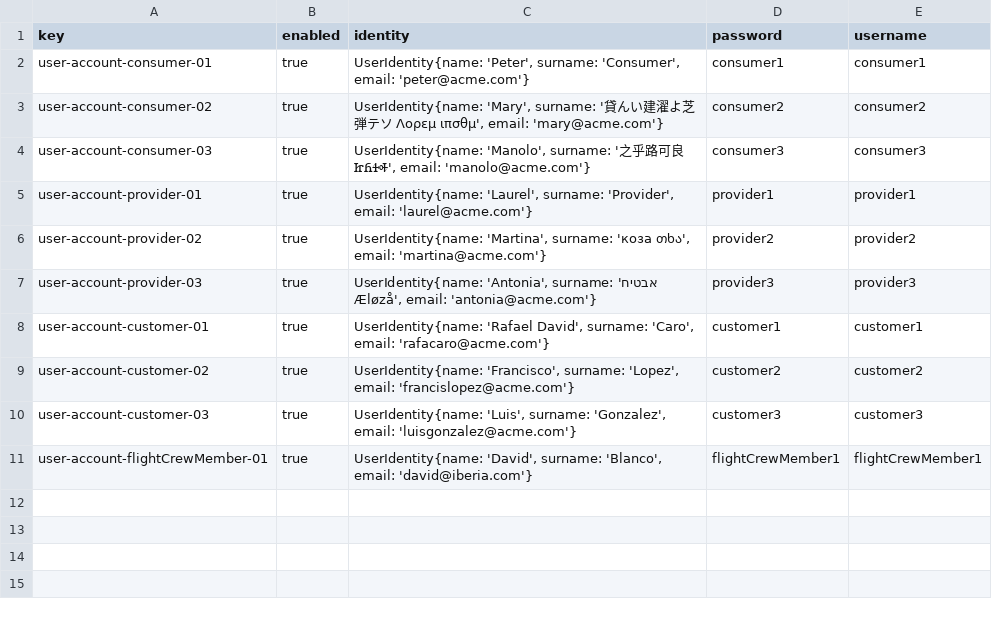
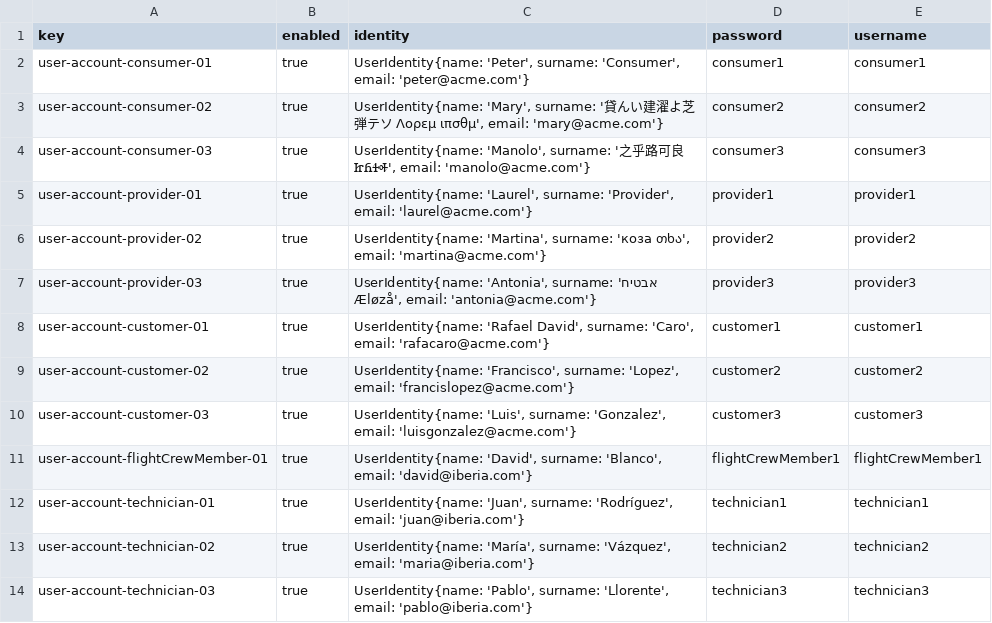
Before and after one commit to DP2-C1-046/Acme-ANS-D04, a CSV file: src/main/resources/WEB-INF/data/sample/user-account.csv, drawn as a sheet.

Commit message:
feat(testTechnician) added technicians.csv with the data needed to test

```diff
--- a/src/main/resources/WEB-INF/data/sample/user-account.csv
+++ b/src/main/resources/WEB-INF/data/sample/user-account.csv
@@ -11 +11,4 @@ user-account-customer-03,true,"UserIdentity{name: 'Luis', surname: 'Gonzalez', e
 user-account-flightCrewMember-01,true,"UserIdentity{name: 'David', surname: 'Blanco', email: 'david@iberia.com'}",flightCrewMember1,flightCrewMember1
+user-account-technician-01,true,"UserIdentity{name: 'Juan', surname: 'Rodríguez', email: 'juan@iberia.com'}",technician1,technician1
+user-account-technician-02,true,"UserIdentity{name: 'María', surname: 'Vázquez', email: 'maria@iberia.com'}",technician2,technician2
+user-account-technician-03,true,"UserIdentity{name: 'Pablo', surname: 'Llorente', email: 'pablo@iberia.com'}",technician3,technician3
```
Also changed, not shown: 2 other files.
